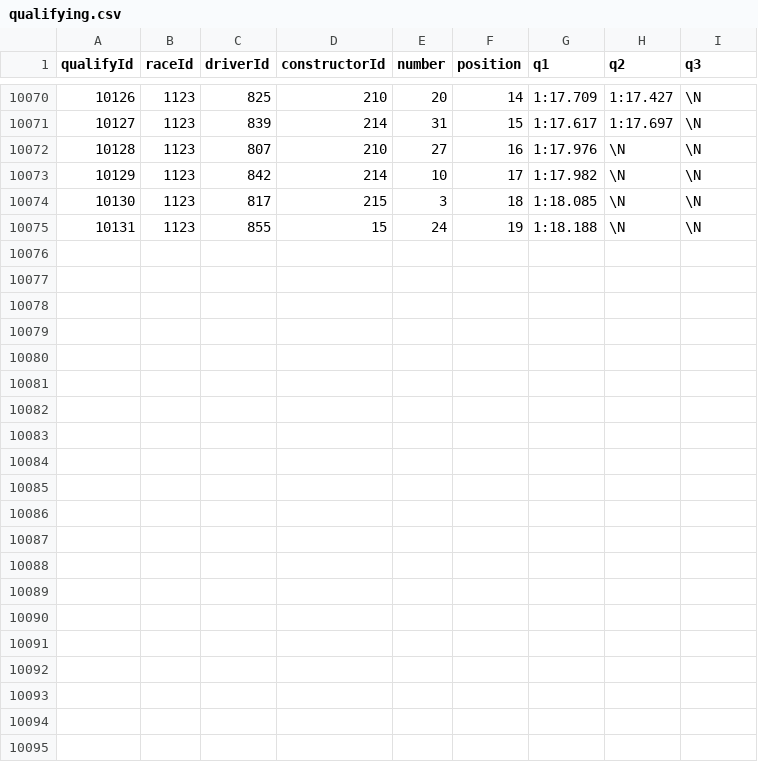
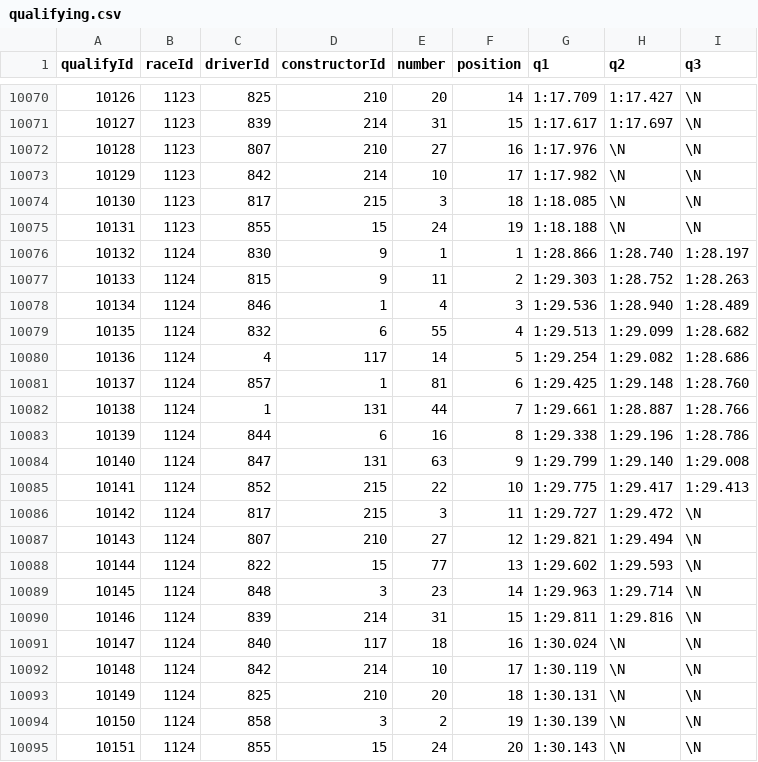
Before and after one commit to vkbansal/formula1-app, a CSV file: _data/qualifying.csv, drawn as a sheet; only a part is shown, gaps mark what is left out; the diff names each change by its address in the sheet, - before the commit and + after, or states it on an @@ line.

```diff
--- a/_data/qualifying.csv
+++ b/_data/qualifying.csv
+row 10076: 10132 | 1124 | 830 | 9 | 1 | 1 | 1:28.866 | 1:28.740 | 1:28.197
+row 10077: 10133 | 1124 | 815 | 9 | 11 | 2 | 1:29.303 | 1:28.752 | 1:28.263
+row 10078: 10134 | 1124 | 846 | 1 | 4 | 3 | 1:29.536 | 1:28.940 | 1:28.489
+row 10079: 10135 | 1124 | 832 | 6 | 55 | 4 | 1:29.513 | 1:29.099 | 1:28.682
+row 10080: 10136 | 1124 | 4 | 117 | 14 | 5 | 1:29.254 | 1:29.082 | 1:28.686
+row 10081: 10137 | 1124 | 857 | 1 | 81 | 6 | 1:29.425 | 1:29.148 | 1:28.760
+row 10082: 10138 | 1124 | 1 | 131 | 44 | 7 | 1:29.661 | 1:28.887 | 1:28.766
+row 10083: 10139 | 1124 | 844 | 6 | 16 | 8 | 1:29.338 | 1:29.196 | 1:28.786
+row 10084: 10140 | 1124 | 847 | 131 | 63 | 9 | 1:29.799 | 1:29.140 | 1:29.008
+row 10085: 10141 | 1124 | 852 | 215 | 22 | 10 | 1:29.775 | 1:29.417 | 1:29.413
+row 10086: 10142 | 1124 | 817 | 215 | 3 | 11 | 1:29.727 | 1:29.472 | \N
+row 10087: 10143 | 1124 | 807 | 210 | 27 | 12 | 1:29.821 | 1:29.494 | \N
+row 10088: 10144 | 1124 | 822 | 15 | 77 | 13 | 1:29.602 | 1:29.593 | \N
+row 10089: 10145 | 1124 | 848 | 3 | 23 | 14 | 1:29.963 | 1:29.714 | \N
+row 10090: 10146 | 1124 | 839 | 214 | 31 | 15 | 1:29.811 | 1:29.816 | \N
+row 10091: 10147 | 1124 | 840 | 117 | 18 | 16 | 1:30.024 | \N | \N
+row 10092: 10148 | 1124 | 842 | 214 | 10 | 17 | 1:30.119 | \N | \N
+row 10093: 10149 | 1124 | 825 | 210 | 20 | 18 | 1:30.131 | \N | \N
+row 10094: 10150 | 1124 | 858 | 3 | 2 | 19 | 1:30.139 | \N | \N
+row 10095: 10151 | 1124 | 855 | 15 | 24 | 20 | 1:30.143 | \N | \N
```
Also changed, not shown: _data/constructor_results.csv, _data/constructor_standings.csv, 36 other files.
